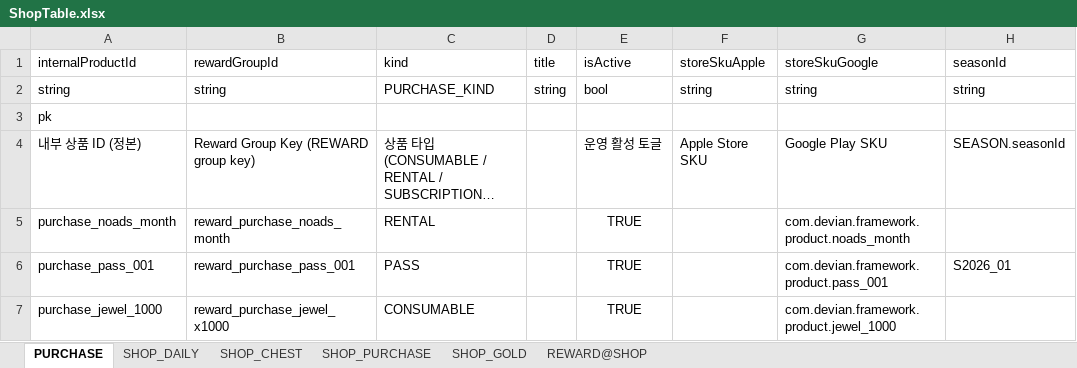
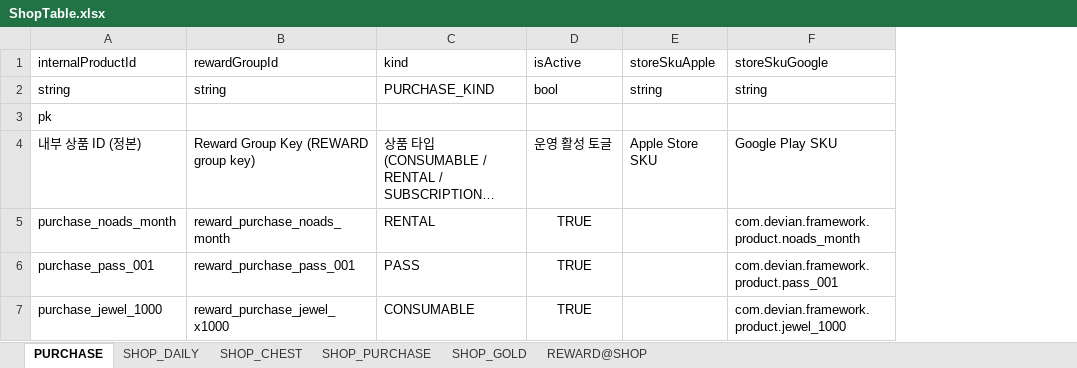
Before and after one commit to devwinsoft/devian, an Excel workbook: input/Domains/Game/ShopTable.xlsx, sheet PURCHASE, drawn as a sheet; long unchanged cells end in …; values as stored, in another font and other column widths than the file's, no borders; the diff names each change by its address in the sheet, - before the commit and + after, or states it on an @@ line.

```diff
--- a/input/Domains/Game/ShopTable.xlsx (sheet PURCHASE)
+++ b/input/Domains/Game/ShopTable.xlsx (sheet PURCHASE)
-column D (title), row 2: string
-column H (seasonId), rows 2-6: string |  | SEASON.seasonId |  | S2026_01
```
Also changed, not shown: sheet SHOP_DAILY, input/Domains/Game/MetaTable.xlsx, 54 other files.
